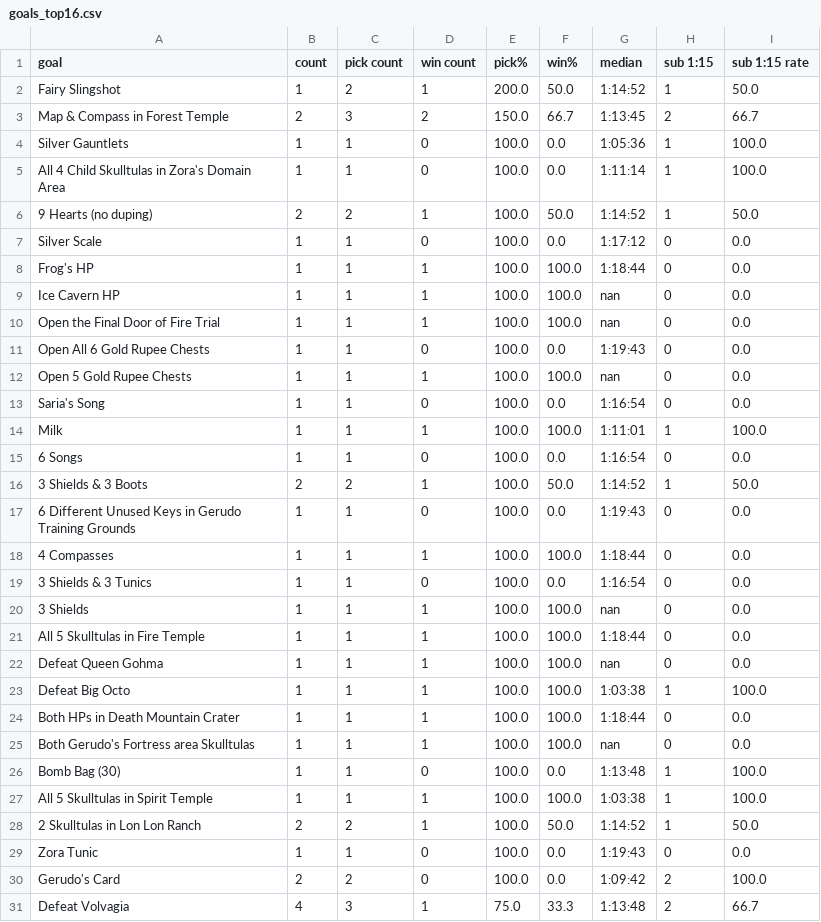
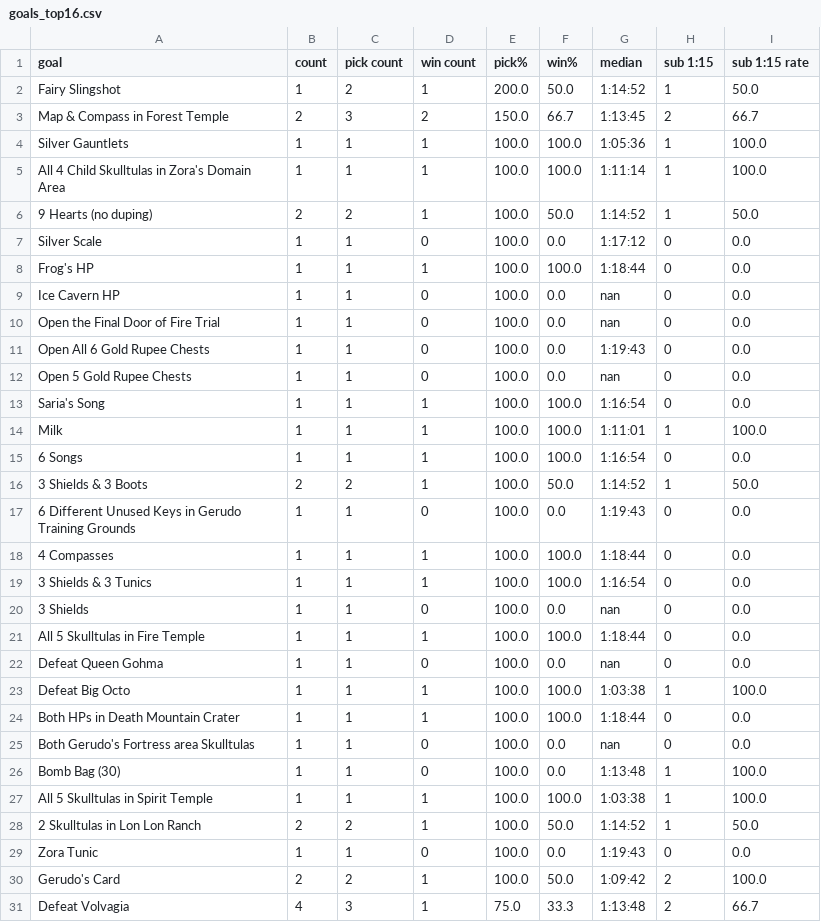
Before and after one commit to fenyan-16/oot-bingostats, a CSV file: statistics/2021/goals_top16.csv, drawn as a sheet; only a part is shown; the diff covers the shown part only.

```diff
--- a/statistics/2021/goals_top16.csv
+++ b/statistics/2021/goals_top16.csv
@@ -3,4 +3,4 @@ Fairy Slingshot,1,2,1,200.0,50.0,1:14:52,1,50.0
 Map & Compass in Forest Temple,2,3,2,150.0,66.7,1:13:45,2,66.7
-Silver Gauntlets,1,1,0,100.0,0.0,1:05:36,1,100.0
-All 4 Child Skulltulas in Zora's Domain Area,1,1,0,100.0,0.0,1:11:14,1,100.0
+Silver Gauntlets,1,1,1,100.0,100.0,1:05:36,1,100.0
+All 4 Child Skulltulas in Zora's Domain Area,1,1,1,100.0,100.0,1:11:14,1,100.0
 9 Hearts (no duping),2,2,1,100.0,50.0,1:14:52,1,50.0
@@ -8,9 +8,9 @@ Silver Scale,1,1,0,100.0,0.0,1:17:12,0,0.0
 Frog's HP,1,1,1,100.0,100.0,1:18:44,0,0.0
-Ice Cavern HP,1,1,1,100.0,100.0,nan,0,0.0
-Open the Final Door of Fire Trial,1,1,1,100.0,100.0,nan,0,0.0
+Ice Cavern HP,1,1,0,100.0,0.0,nan,0,0.0
+Open the Final Door of Fire Trial,1,1,0,100.0,0.0,nan,0,0.0
 Open All 6 Gold Rupee Chests,1,1,0,100.0,0.0,1:19:43,0,0.0
-Open 5 Gold Rupee Chests,1,1,1,100.0,100.0,nan,0,0.0
-Saria's Song,1,1,0,100.0,0.0,1:16:54,0,0.0
+Open 5 Gold Rupee Chests,1,1,0,100.0,0.0,nan,0,0.0
+Saria's Song,1,1,1,100.0,100.0,1:16:54,0,0.0
 Milk,1,1,1,100.0,100.0,1:11:01,1,100.0
-6 Songs,1,1,0,100.0,0.0,1:16:54,0,0.0
+6 Songs,1,1,1,100.0,100.0,1:16:54,0,0.0
 3 Shields & 3 Boots,2,2,1,100.0,50.0,1:14:52,1,50.0
@@ -18,9 +18,9 @@ Milk,1,1,1,100.0,100.0,1:11:01,1,100.0
 4 Compasses,1,1,1,100.0,100.0,1:18:44,0,0.0
-3 Shields & 3 Tunics,1,1,0,100.0,0.0,1:16:54,0,0.0
-3 Shields,1,1,1,100.0,100.0,nan,0,0.0
+3 Shields & 3 Tunics,1,1,1,100.0,100.0,1:16:54,0,0.0
+3 Shields,1,1,0,100.0,0.0,nan,0,0.0
 All 5 Skulltulas in Fire Temple,1,1,1,100.0,100.0,1:18:44,0,0.0
-Defeat Queen Gohma,1,1,1,100.0,100.0,nan,0,0.0
+Defeat Queen Gohma,1,1,0,100.0,0.0,nan,0,0.0
 Defeat Big Octo,1,1,1,100.0,100.0,1:03:38,1,100.0
 Both HPs in Death Mountain Crater,1,1,1,100.0,100.0,1:18:44,0,0.0
-Both Gerudo's Fortress area Skulltulas,1,1,1,100.0,100.0,nan,0,0.0
+Both Gerudo's Fortress area Skulltulas,1,1,0,100.0,0.0,nan,0,0.0
 Bomb Bag (30),1,1,0,100.0,0.0,1:13:48,1,100.0
@@ -29,3 +29,3 @@ All 5 Skulltulas in Spirit Temple,1,1,1,100.0,100.0,1:03:38,1,100.0
 Zora Tunic,1,1,0,100.0,0.0,1:19:43,0,0.0
-Gerudo's Card,2,2,0,100.0,0.0,1:09:42,2,100.0
+Gerudo's Card,2,2,1,100.0,50.0,1:09:42,2,100.0
 Defeat Volvagia,4,3,1,75.0,33.3,1:13:48,2,66.7
```
Also changed, not shown: 18 edited cells elsewhere in this file, statistics/2021/players_top16.csv.
